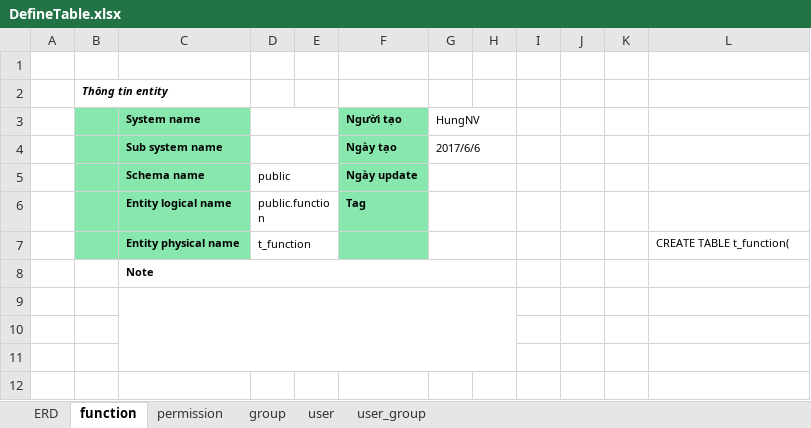
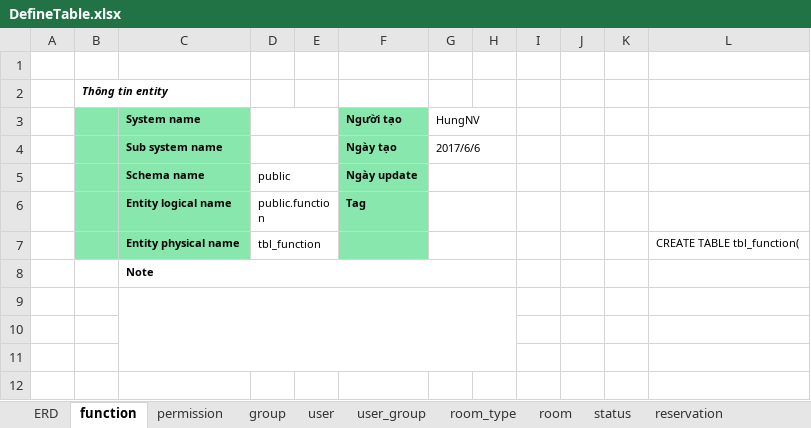
Before and after one commit to hungnv3695/Final_Project, an Excel workbook: Database/DefineTable.xlsx, sheet function, drawn as a sheet; only a part is shown; values as stored, in another font and other column widths than the file's, no borders; the diff names each change by its address in the sheet, - before the commit and + after, or states it on an @@ line.

Commit message:
Define Table và Data SQL đã update

```diff
--- a/Database/DefineTable.xlsx (sheet function)
+++ b/Database/DefineTable.xlsx (sheet function)
+sheet tab: room_type
+sheet tab: room
+sheet tab: status
+sheet tab: reservation
-D7: t_function
+D7: tbl_function
-L7: CREATE TABLE t_function(
+L7: CREATE TABLE tbl_function(
```
Also changed, not shown: sheet group, sheet user_group, sheet permission, sheet user, other sheet tabs, Database/DataSQL-Demo.xlsx.
